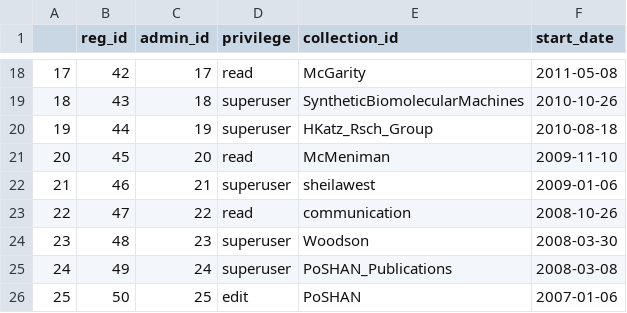
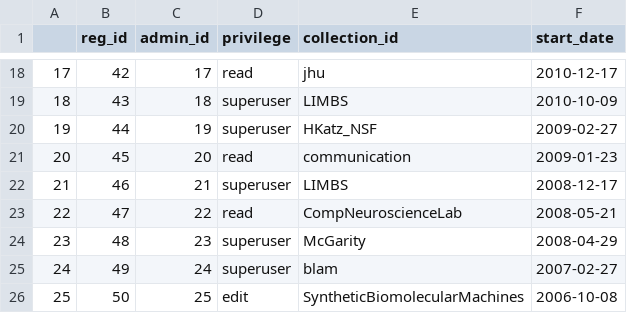
Before and after one commit to ChrisDonovan307/dataverse_db, a CSV file: r/6_outputs/jhu_admins.csv, drawn as a sheet; only a part is shown, gaps mark what is left out; the diff covers the shown part only.

```diff
--- a/r/6_outputs/jhu_admins.csv
+++ b/r/6_outputs/jhu_admins.csv
@@ -18,9 +18,9 @@
-"17",42,17,"read","McGarity",2011-05-08
-"18",43,18,"superuser","SyntheticBiomolecularMachines",2010-10-26
-"19",44,19,"superuser","HKatz_Rsch_Group",2010-08-18
-"20",45,20,"read","McMeniman",2009-11-10
-"21",46,21,"superuser","sheilawest",2009-01-06
-"22",47,22,"read","communication",2008-10-26
-"23",48,23,"superuser","Woodson",2008-03-30
-"24",49,24,"superuser","PoSHAN_Publications",2008-03-08
-"25",50,25,"edit","PoSHAN",2007-01-06
+"17",42,17,"read","jhu",2010-12-17
+"18",43,18,"superuser","LIMBS",2010-10-09
+"19",44,19,"superuser","HKatz_NSF",2009-02-27
+"20",45,20,"read","communication",2009-01-23
+"21",46,21,"superuser","LIMBS",2008-12-17
+"22",47,22,"read","CompNeuroscienceLab",2008-05-21
+"23",48,23,"superuser","McGarity",2008-04-29
+"24",49,24,"superuser","blam",2007-02-27
+"25",50,25,"edit","SyntheticBiomolecularMachines",2006-10-08
```
Also changed, not shown: 31 edited cells elsewhere in this file, r/6_outputs/jhu_authors.csv, r/6_outputs/jhu_licenses.csv, 16 other files.
